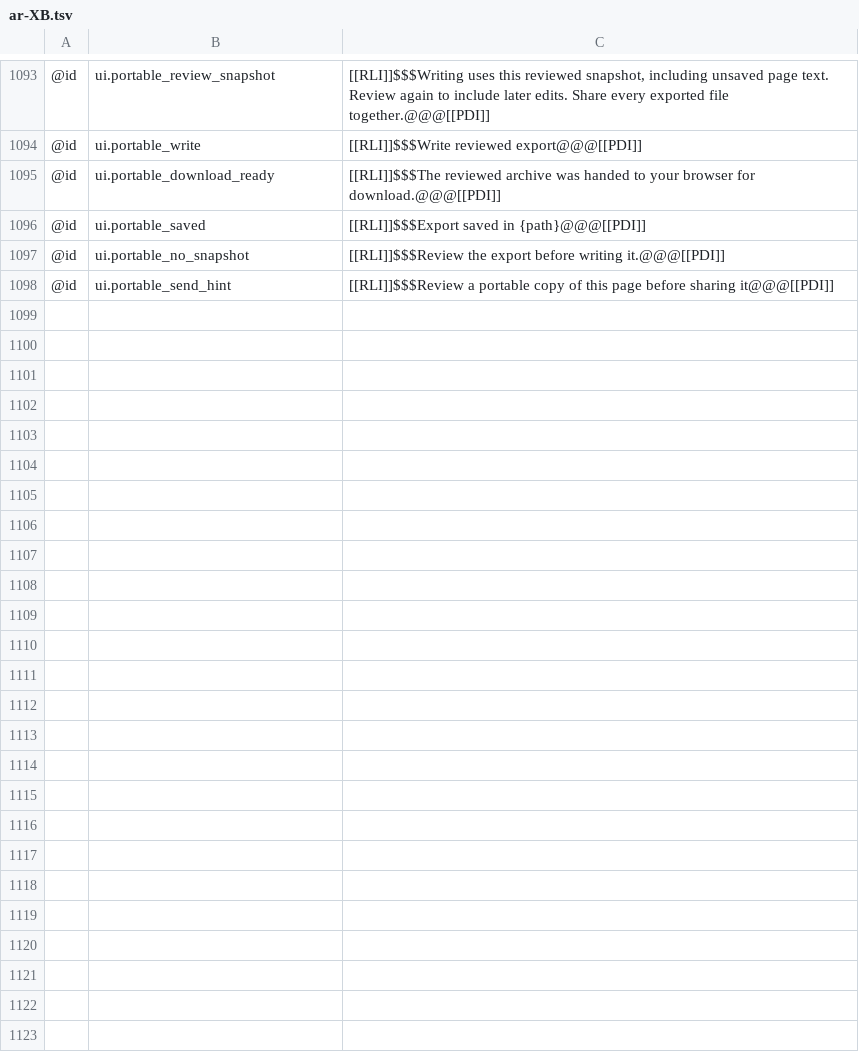
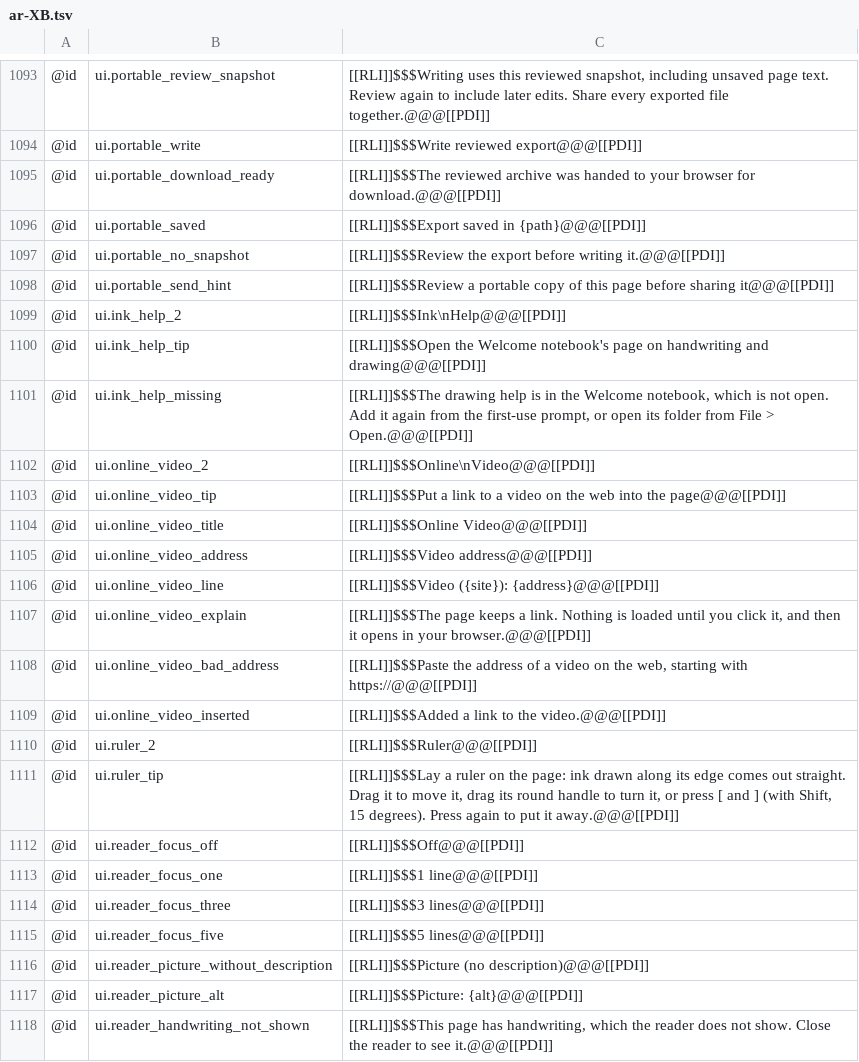
Before and after one commit to AlienTechSoftware/notecraft, a TSV file: i18n/ar-XB.tsv, drawn as a sheet; only a part is shown, gaps mark what is left out; the diff covers the shown part only.

```diff
--- a/i18n/ar-XB.tsv
+++ b/i18n/ar-XB.tsv
@@ -1098 +1098,21 @@
 @id	ui.portable_send_hint	[[RLI]]$$$Review a portable copy of this page before sharing it@@@[[PDI]]
+@id	ui.ink_help_2	[[RLI]]$$$Ink\nHelp@@@[[PDI]]
+@id	ui.ink_help_tip	[[RLI]]$$$Open the Welcome notebook's page on handwriting and drawing@@@[[PDI]]
+@id	ui.ink_help_missing	[[RLI]]$$$The drawing help is in the Welcome notebook, which is not open. Add it again from the first-use prompt, or open its folder from File > Open.@@@[[PDI]]
+@id	ui.online_video_2	[[RLI]]$$$Online\nVideo@@@[[PDI]]
+@id	ui.online_video_tip	[[RLI]]$$$Put a link to a video on the web into the page@@@[[PDI]]
+@id	ui.online_video_title	[[RLI]]$$$Online Video@@@[[PDI]]
+@id	ui.online_video_address	[[RLI]]$$$Video address@@@[[PDI]]
+@id	ui.online_video_line	[[RLI]]$$$Video ({site}): {address}@@@[[PDI]]
+@id	ui.online_video_explain	[[RLI]]$$$The page keeps a link. Nothing is loaded until you click it, and then it opens in your browser.@@@[[PDI]]
+@id	ui.online_video_bad_address	[[RLI]]$$$Paste the address of a video on the web, starting with https://@@@[[PDI]]
+@id	ui.online_video_inserted	[[RLI]]$$$Added a link to the video.@@@[[PDI]]
+@id	ui.ruler_2	[[RLI]]$$$Ruler@@@[[PDI]]
+@id	ui.ruler_tip	[[RLI]]$$$Lay a ruler on the page: ink drawn along its edge comes out straight. Drag it to move it, drag its round handle to turn it, or press [ and ] (with Shift, 15 degrees). Press again to put it away.@@@[[PDI]]
+@id	ui.reader_focus_off	[[RLI]]$$$Off@@@[[PDI]]
+@id	ui.reader_focus_one	[[RLI]]$$$1 line@@@[[PDI]]
+@id	ui.reader_focus_three	[[RLI]]$$$3 lines@@@[[PDI]]
+@id	ui.reader_focus_five	[[RLI]]$$$5 lines@@@[[PDI]]
+@id	ui.reader_picture_without_description	[[RLI]]$$$Picture (no description)@@@[[PDI]]
+@id	ui.reader_picture_alt	[[RLI]]$$$Picture: {alt}@@@[[PDI]]
+@id	ui.reader_handwriting_not_shown	[[RLI]]$$$This page has handwriting, which the reader does not show. Close the reader to see it.@@@[[PDI]]
```
Also changed, not shown: 16 added rows elsewhere in this file, i18n/en-XA.tsv, i18n/en.tsv, 11 other files.
